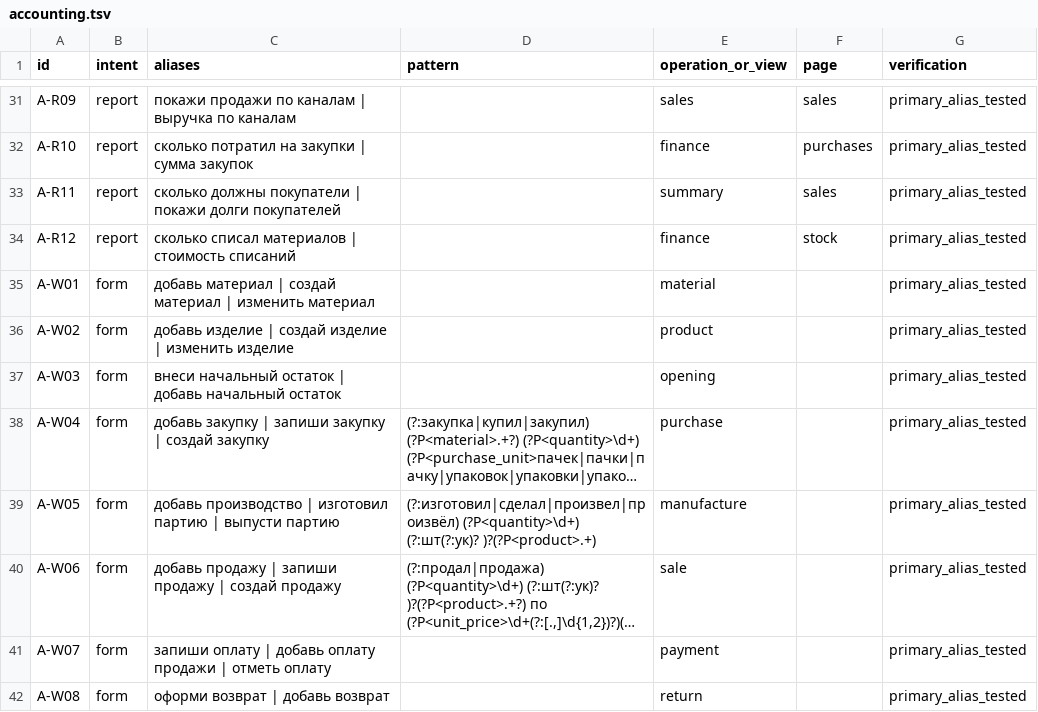
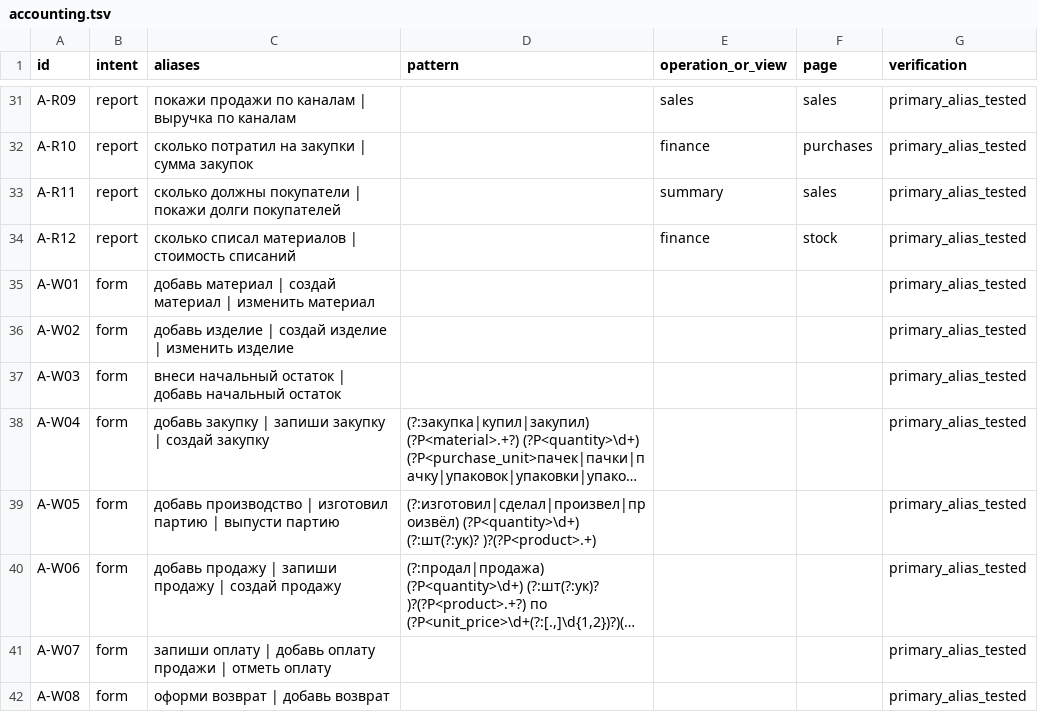
Before and after one commit to MaksimUnimax/Master, a TSV file: matrix/accounting.tsv, drawn as a sheet; only a part is shown, gaps mark what is left out; long unchanged cells end in …; the diff covers the shown part only; the diff names each change by its address in the sheet, - before the commit and + after, or states it on an @@ line.

```diff
--- a/matrix/accounting.tsv
+++ b/matrix/accounting.tsv
-E35 (operation_or_view): material
+E35 (operation_or_view): (empty)
-E36 (operation_or_view): product
+E36 (operation_or_view): (empty)
-E37 (operation_or_view): opening
+E37 (operation_or_view): (empty)
-E38 (operation_or_view): purchase
+E38 (operation_or_view): (empty)
-E39 (operation_or_view): manufacture
+E39 (operation_or_view): (empty)
-E40 (operation_or_view): sale
+E40 (operation_or_view): (empty)
-E41 (operation_or_view): payment
+E41 (operation_or_view): (empty)
-E42 (operation_or_view): return
+E42 (operation_or_view): (empty)
```
Also changed, not shown: 27 added rows and 17 edited cells elsewhere in this file, 21 other files.
